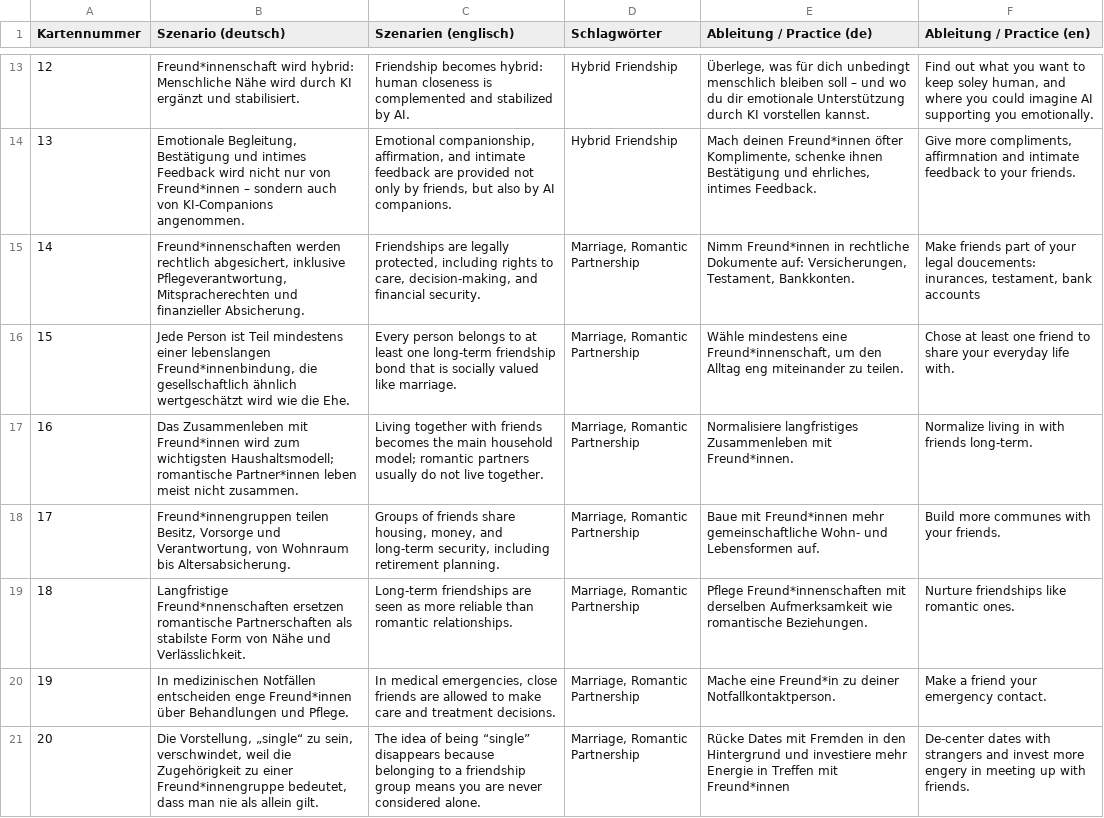
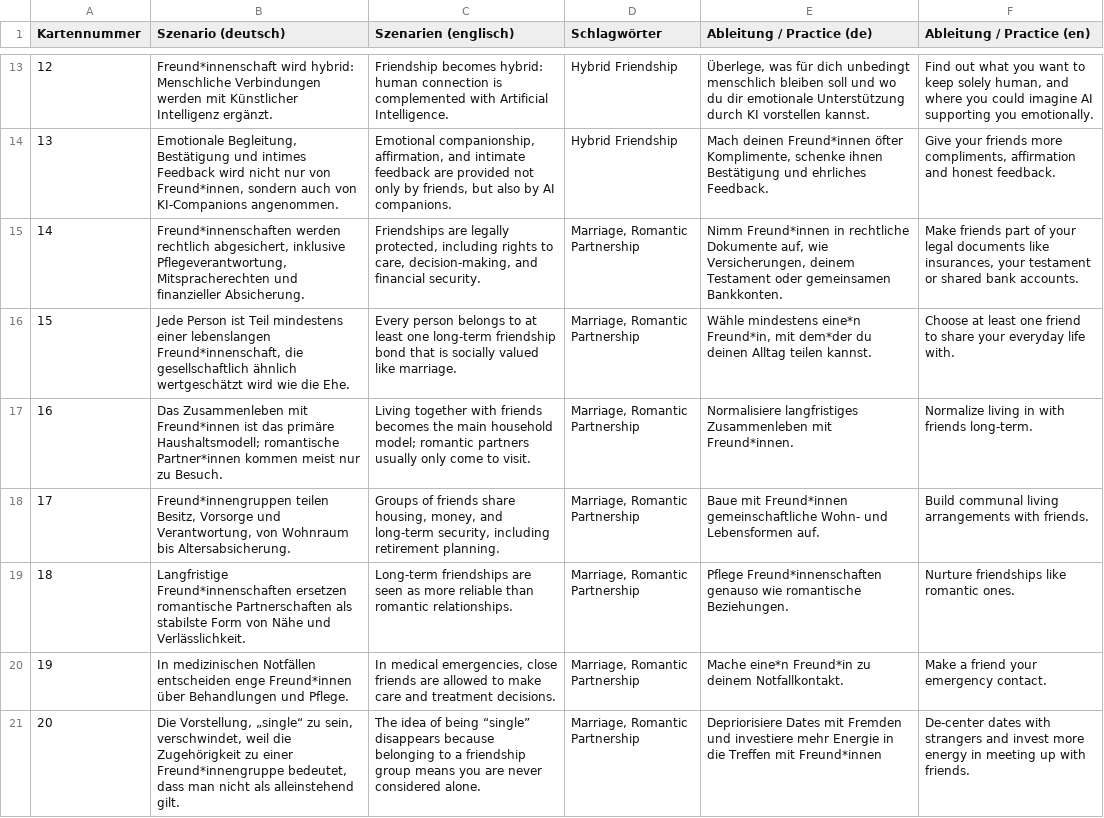
Before and after one commit to reintausend/rfs, a CSV file: assets/csv/scenarios.csv, drawn as a sheet; only a part is shown, gaps mark what is left out; the diff covers the shown part only; the diff names each change by its address in the sheet, - before the commit and + after, or states it on an @@ line.

```diff
--- a/assets/csv/scenarios.csv
+++ b/assets/csv/scenarios.csv
-B13 (Szenario (deutsch)): …hybrid: Menschliche Nähe wird durch KI ergänzt und stabilisiert.
+B13 (Szenario (deutsch)): …hybrid: Menschliche Verbindungen werden mit Künstlicher Intelligenz ergänzt.
-C13 (Szenarien (englisch)): …hybrid: human closeness is complemented and stabilized by AI.
+C13 (Szenarien (englisch)): …hybrid: human connection is complemented with Artificial Intelligence.
-E13 (Ableitung / Practice (de)): …bleiben soll – und wo…
+E13 (Ableitung / Practice (de)): …bleiben soll und wo…
-F13 (Ableitung / Practice (en)): …to keep soley human, and…
+F13 (Ableitung / Practice (en)): …to keep solely human, and…
-B14 (Szenario (deutsch)): …nur von Freund*innen – sondern auch…
+B14 (Szenario (deutsch)): …nur von Freund*innen, sondern auch…
-E14 (Ableitung / Practice (de)): …Bestätigung und ehrliches, intimes Feedback.
+E14 (Ableitung / Practice (de)): …Bestätigung und ehrliches Feedback.
-F14 (Ableitung / Practice (en)): Give more compliments, affirmnation and intimate feedback to your friends.
+F14 (Ableitung / Practice (en)): Give your friends more compliments, affirmation and honest feedback.
-E15 (Ableitung / Practice (de)): …rechtliche Dokumente auf: Versicherungen, Testament, Bankkonten.
+E15 (Ableitung / Practice (de)): …rechtliche Dokumente auf, wie Versicherungen, deinem Testament oder gemeinsamen Bankkonten.
-F15 (Ableitung / Practice (en)): …your legal doucements: inurances, testament, bank accounts
+F15 (Ableitung / Practice (en)): …your legal documents like insurances, your testament or shared bank accounts.
-B16 (Szenario (deutsch)): …einer lebenslangen Freund*innenbindung, die gesellschaftlich…
+B16 (Szenario (deutsch)): …einer lebenslangen Freund*innenschaft, die gesellschaftlich…
-E16 (Ableitung / Practice (de)): Wähle mindestens eine Freund*innenschaft, um den Alltag eng miteinander zu teilen.
+E16 (Ableitung / Practice (de)): Wähle mindestens eine*n Freund*in, mit dem*der du deinen Alltag teilen kannst.
-F16 (Ableitung / Practice (en)): Chose at least…
+F16 (Ableitung / Practice (en)): Choose at least…
-B17 (Szenario (deutsch)): …mit Freund*innen wird zum wichtigsten Haushaltsmodell; romantische Partner*innen leben meist nicht zusammen.
+B17 (Szenario (deutsch)): …mit Freund*innen ist das primäre Haushaltsmodell; romantische Partner*innen kommen meist nur zu Besuch.
-C17 (Szenarien (englisch)): …partners usually do not live together.
+C17 (Szenarien (englisch)): …partners usually only come to visit.
-E18 (Ableitung / Practice (de)): …mit Freund*innen mehr gemeinschaftliche Wohn-…
+E18 (Ableitung / Practice (de)): …mit Freund*innen gemeinschaftliche Wohn-…
-F18 (Ableitung / Practice (en)): Build more communes with your friends.
+F18 (Ableitung / Practice (en)): Build communal living arrangements with friends.
-B19 (Szenario (deutsch)): Langfristige Freund*nnenschaften ersetzen romantische…
+B19 (Szenario (deutsch)): Langfristige Freund*innenschaften ersetzen romantische…
-E19 (Ableitung / Practice (de)): Pflege Freund*innenschaften mit derselben Aufmerksamkeit wie romantische…
+E19 (Ableitung / Practice (de)): Pflege Freund*innenschaften genauso wie romantische…
-E20 (Ableitung / Practice (de)): Mache eine Freund*in zu deiner Notfallkontaktperson.
+E20 (Ableitung / Practice (de)): Mache eine*n Freund*in zu deinem Notfallkontakt.
-B21 (Szenario (deutsch)): …dass man nie als allein gilt.
+B21 (Szenario (deutsch)): …dass man nicht als alleinstehend gilt.
-E21 (Ableitung / Practice (de)): Rücke Dates mit Fremden in den Hintergrund und investiere mehr Energie in Treffen mit…
+E21 (Ableitung / Practice (de)): Depriorisiere Dates mit Fremden und investiere mehr Energie in die Treffen mit…
-F21 (Ableitung / Practice (en)): …invest more engery in meeting…
+F21 (Ableitung / Practice (en)): …invest more energy in meeting…
```
Also changed, not shown: 4 added rows and 38 edited cells elsewhere in this file, 2 other files.
